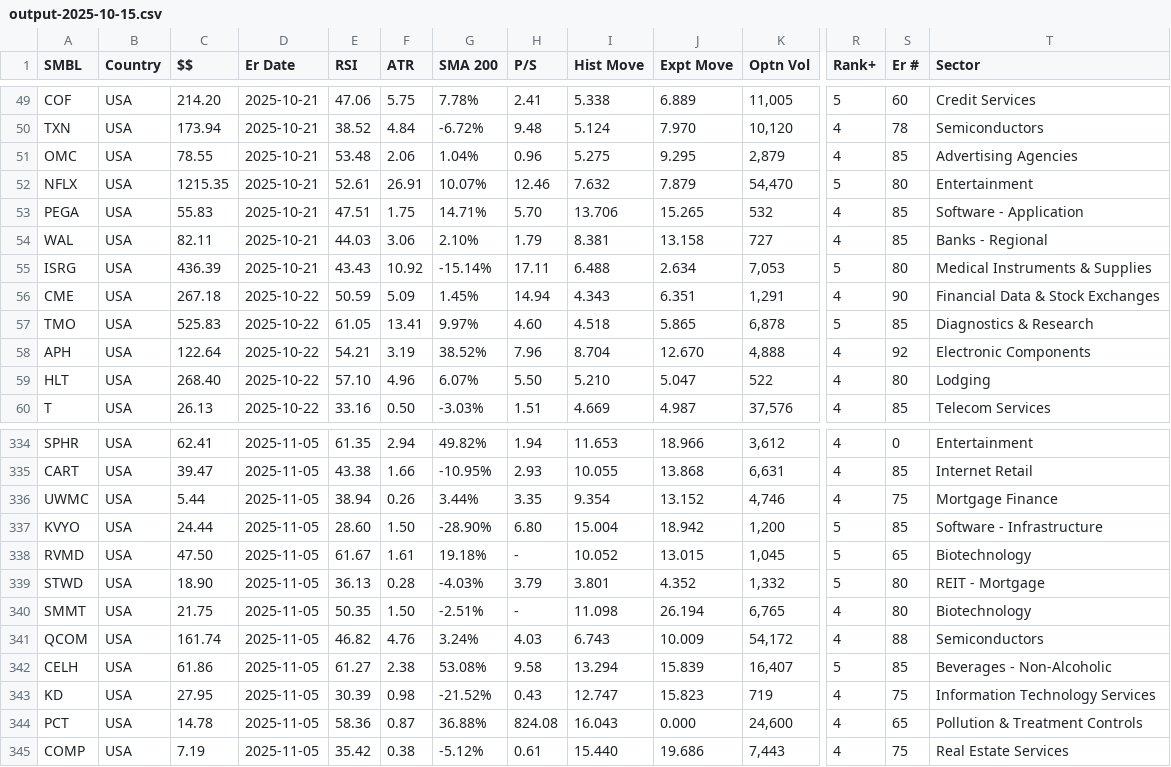
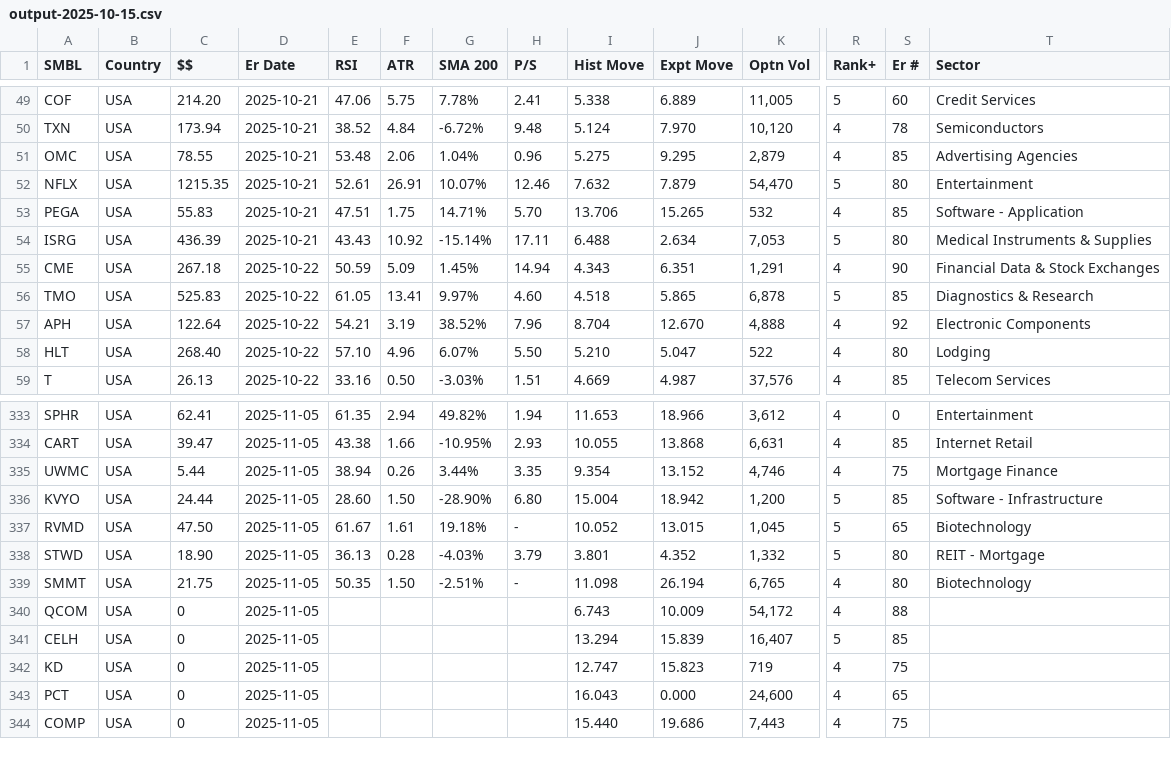
Before and after one commit to rkpanjiyar/tools, a CSV file: data/output-2025-10-15.csv, drawn as a sheet; only a part is shown, gaps mark what is left out; removed rows and columns are numbered as before the commit, all else as after; rows hold the shown columns only; the diff covers the shown part only; the diff names each change by its address in the sheet, - before the commit and + after, or states it on an @@ line.

Commit message:
Task Scheduler: latest run

```diff
--- a/data/output-2025-10-15.csv
+++ b/data/output-2025-10-15.csv
-row 54: WAL | USA | 82.11 | 2025-10-21 | 44.03 | 3.06 | 2.10% | 1.79 | 8.381 | 13.158 | 727 | 4 | 85 | Banks - Regional
-C340 ($$): 161.74
+C340 ($$): 0
-E340 (RSI): 46.82
+E340 (RSI): (empty)
-F340 (ATR): 4.76
+F340 (ATR): (empty)
-G340 (SMA 200): 3.24%
+G340 (SMA 200): (empty)
-H340 (P/S): 4.03
+H340 (P/S): (empty)
-T340 (Sector): Semiconductors
+T340 (Sector): (empty)
-C341 ($$): 61.86
+C341 ($$): 0
-E341 (RSI): 61.27
+E341 (RSI): (empty)
-F341 (ATR): 2.38
+F341 (ATR): (empty)
-G341 (SMA 200): 53.08%
+G341 (SMA 200): (empty)
-H341 (P/S): 9.58
+H341 (P/S): (empty)
-T341 (Sector): Beverages - Non-Alcoholic
+T341 (Sector): (empty)
-C342 ($$): 27.95
+C342 ($$): 0
-E342 (RSI): 30.39
+E342 (RSI): (empty)
-F342 (ATR): 0.98
+F342 (ATR): (empty)
-G342 (SMA 200): -21.52%
+G342 (SMA 200): (empty)
-H342 (P/S): 0.43
+H342 (P/S): (empty)
-T342 (Sector): Information Technology Services
+T342 (Sector): (empty)
-C343 ($$): 14.78
+C343 ($$): 0
-E343 (RSI): 58.36
+E343 (RSI): (empty)
-F343 (ATR): 0.87
+F343 (ATR): (empty)
-G343 (SMA 200): 36.88%
+G343 (SMA 200): (empty)
-H343 (P/S): 824.08
+H343 (P/S): (empty)
-T343 (Sector): Pollution & Treatment Controls
+T343 (Sector): (empty)
-C344 ($$): 7.19
+C344 ($$): 0
-E344 (RSI): 35.42
+E344 (RSI): (empty)
-F344 (ATR): 0.38
+F344 (ATR): (empty)
-G344 (SMA 200): -5.12%
+G344 (SMA 200): (empty)
-H344 (P/S): 0.61
+H344 (P/S): (empty)
-T344 (Sector): Real Estate Services
+T344 (Sector): (empty)
```
Also changed, not shown: 55 edited cells elsewhere in this file.
